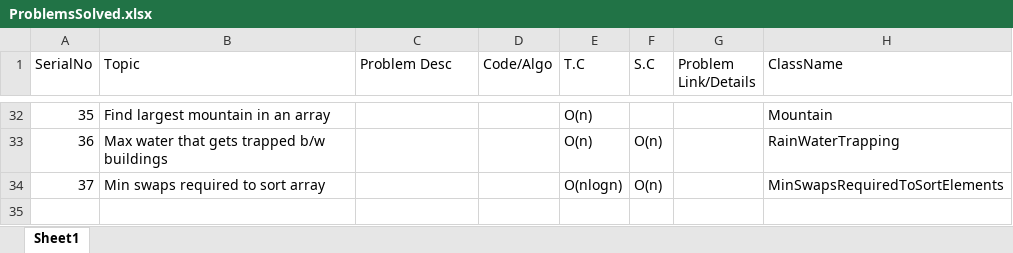
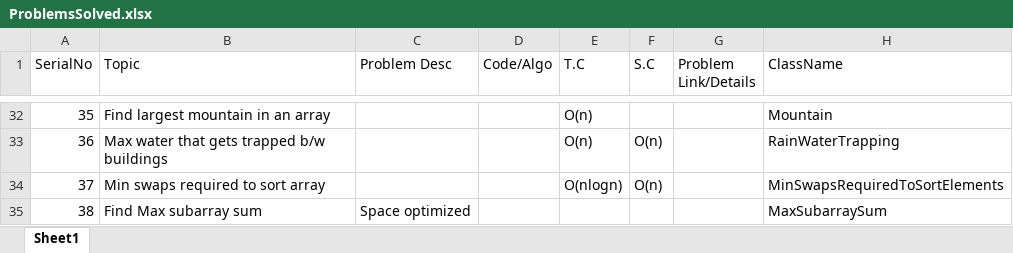
Before and after one commit to techieKalyan/lc_1000_problems, an Excel workbook: ProblemsSolved.xlsx, sheet Sheet1, drawn as a sheet; only a part is shown, gaps mark what is left out; values as stored, in another font and other column widths than the file's, no borders; the diff names each change by its address in the sheet, - before the commit and + after, or states it on an @@ line.

Commit message:
Arrays problems

```diff
--- a/ProblemsSolved.xlsx (sheet Sheet1)
+++ b/ProblemsSolved.xlsx (sheet Sheet1)
+row 35: 38 | Find Max subarray sum | Space optimized |  |  |  |  | MaxSubarraySum
```
Also changed, not shown: 1 other file.
